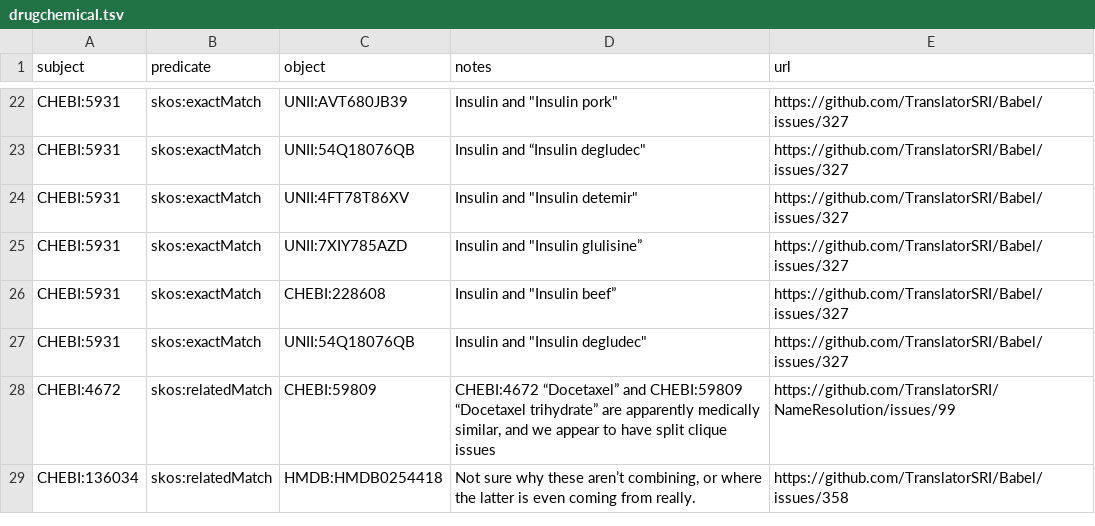
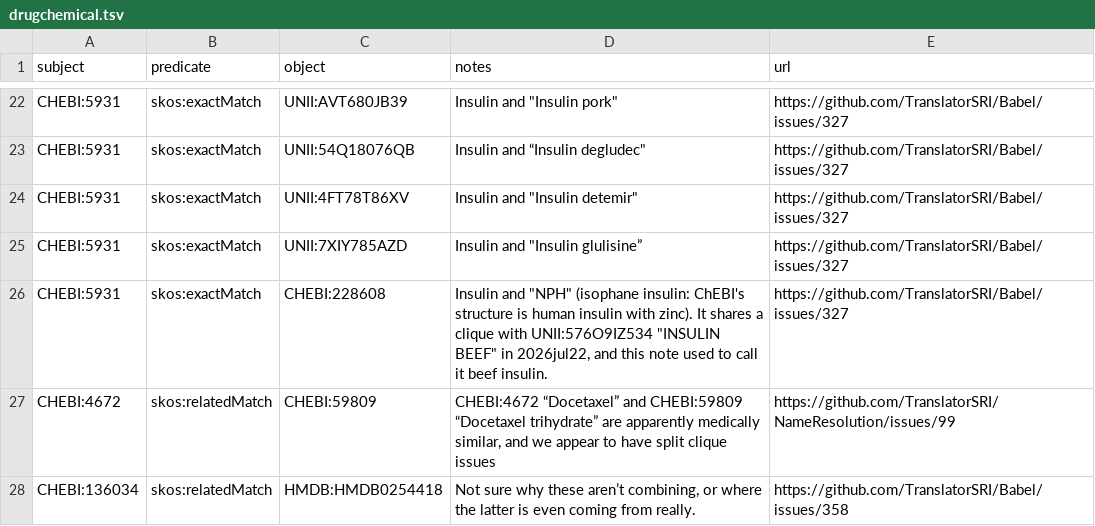
Before and after one commit to NCATSTranslator/Babel, a TSV file: input_data/manual_concords/drugchemical.tsv, drawn as a sheet; only a part is shown, gaps mark what is left out.

```diff
--- a/input_data/manual_concords/drugchemical.tsv
+++ b/input_data/manual_concords/drugchemical.tsv
@@ -25,4 +25,3 @@ CHEBI:5931	skos:exactMatch	UNII:4FT78T86XV	"Insulin and ""Insulin detemir"""	htt
 CHEBI:5931	skos:exactMatch	UNII:7XIY785AZD	"Insulin and ""Insulin glulisine”"	https://github.com/TranslatorSRI/Babel/issues/327
-CHEBI:5931	skos:exactMatch	CHEBI:228608	"Insulin and ""Insulin beef”"	https://github.com/TranslatorSRI/Babel/issues/327
-CHEBI:5931	skos:exactMatch	UNII:54Q18076QB	"Insulin and ""Insulin degludec"""	https://github.com/TranslatorSRI/Babel/issues/327
+CHEBI:5931	skos:exactMatch	CHEBI:228608	"Insulin and ""NPH"" (isophane insulin: ChEBI's structure is human insulin with zinc). It shares a clique with UNII:576O9IZ534 ""INSULIN BEEF"" in 2026jul22, and this note used to call it beef insulin."	https://github.com/TranslatorSRI/Babel/issues/327
 CHEBI:4672	skos:relatedMatch	CHEBI:59809	"CHEBI:4672 “Docetaxel” and CHEBI:59809 “Docetaxel trihydrate” are apparently medically similar, and we appear to have split clique issues"	https://github.com/TranslatorSRI/NameResolution/issues/99
```
